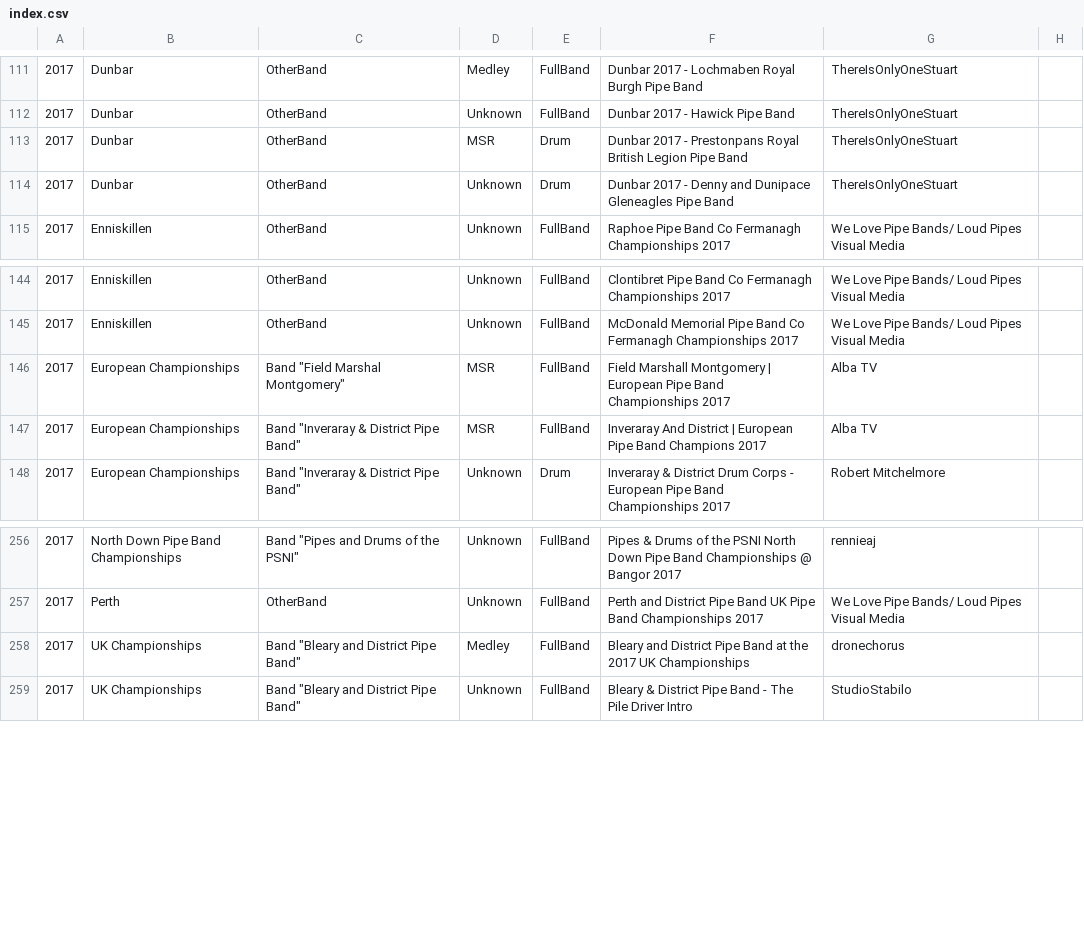
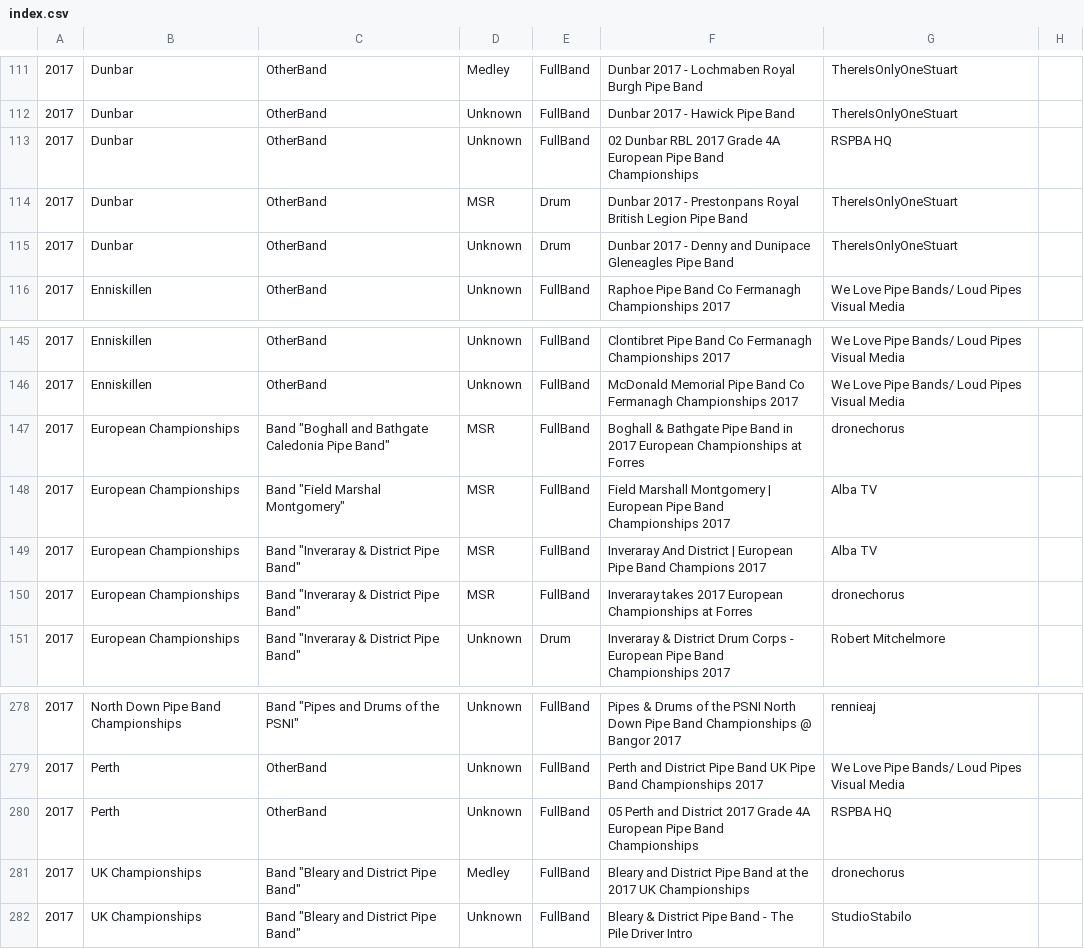
Before and after one commit to nkpart/into-the-circle, a CSV file: index.csv, drawn as a sheet; only a part is shown, gaps mark what is left out; the diff covers the shown part only; the diff names each change by its address in the sheet, - before the commit and + after, or states it on an @@ line.

```diff
--- a/index.csv
+++ b/index.csv
+row 113: 2017 | Dunbar | OtherBand | Unknown | FullBand | 02 Dunbar RBL 2017 Grade 4A European Pipe Band Championships | RSPBA HQ
+row 147: 2017 | European Championships | Band "Boghall and Bathgate Caledonia Pipe Band" | MSR | FullBand | Boghall & Bathgate Pipe Band in 2017 European Championships at Forres | dronechorus
+row 150: 2017 | European Championships | Band "Inveraray & District Pipe Band" | MSR | FullBand | Inveraray takes 2017 European Championships at Forres | dronechorus
+row 280: 2017 | Perth | OtherBand | Unknown | FullBand | 05 Perth and District 2017 Grade 4A European Pipe Band Championships | RSPBA HQ
```
Also changed, not shown: 19 added rows elsewhere in this file, missed.csv, 56 other files.
